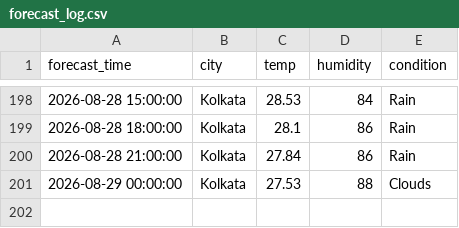
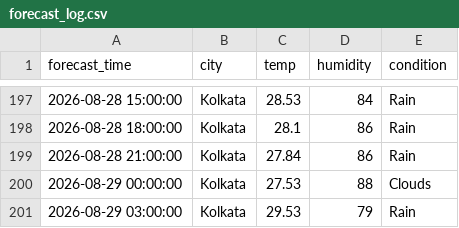
Before and after one commit to zakvanzakvan86-dev/weather-dashboard-data, a CSV file: forecast_log.csv, drawn as a sheet; only a part is shown, gaps mark what is left out; the diff covers the shown part only.

```diff
--- a/forecast_log.csv
+++ b/forecast_log.csv
@@ -201 +200,2 @@ forecast_time,city,temp,humidity,condition
 2026-08-29 00:00:00,Kolkata,27.53,88,Clouds
+2026-08-29 03:00:00,Kolkata,29.53,79,Rain
```
Also changed, not shown: 4 added rows, 5 removed rows and 20 edited cells elsewhere in this file, weather_log.csv.
